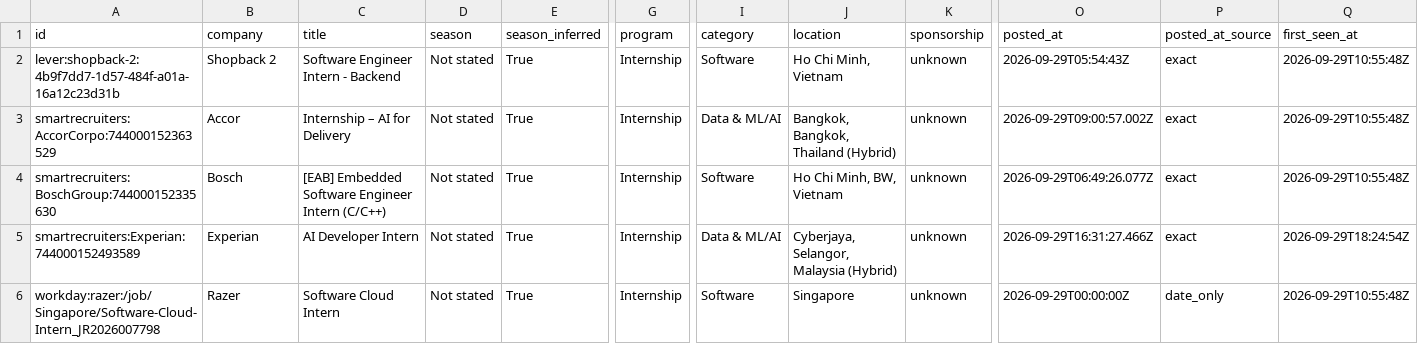
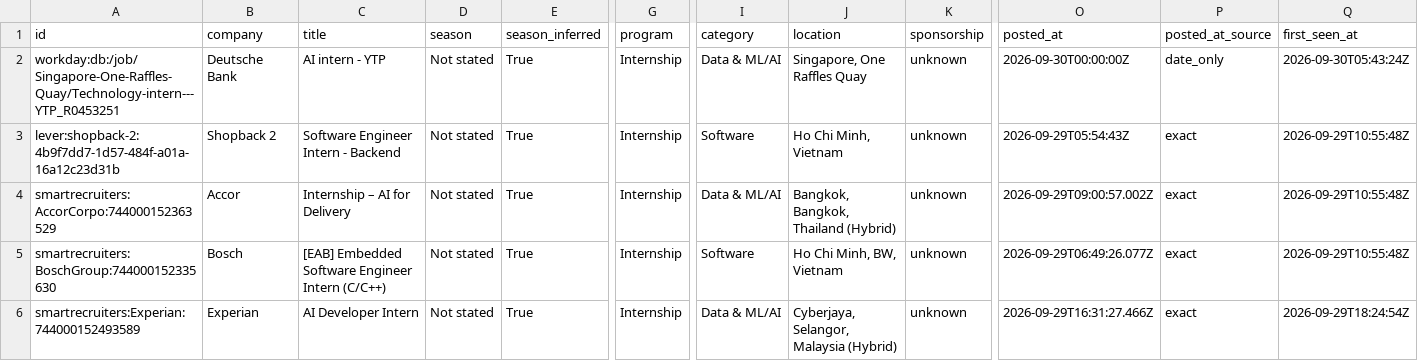
Before and after one commit to CrunchyBiscuit19/Automated-List-Of-Summer-2027-and-Fall-2026-Tech-Internships, a CSV file: data/internships.csv, drawn as a sheet; only a part is shown, gaps mark what is left out; the shorter side is filled out with more unchanged rows; rows hold the shown columns only; the diff names each change by its address in the sheet, - before the commit and + after, or states it on an @@ line.

```diff
--- a/data/internships.csv
+++ b/data/internships.csv
+row 2: workday:db:/job/Singapore-One-Raffles-Quay/Technology-intern---YTP_R0453251 | Deutsche Bank | AI intern - YTP | Not stated | True | Internship | Data & ML/AI | Singapore, One Raffles Quay | unknown | 2026-09-30T00:00:00Z | date_only | 2026-09-30T05:43:24Z
```
Also changed, not shown: docs/internships.csv, 14 other files.
